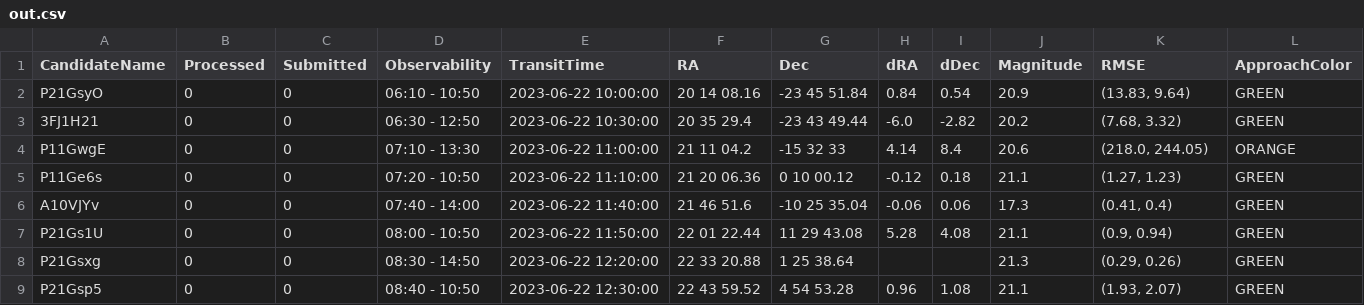
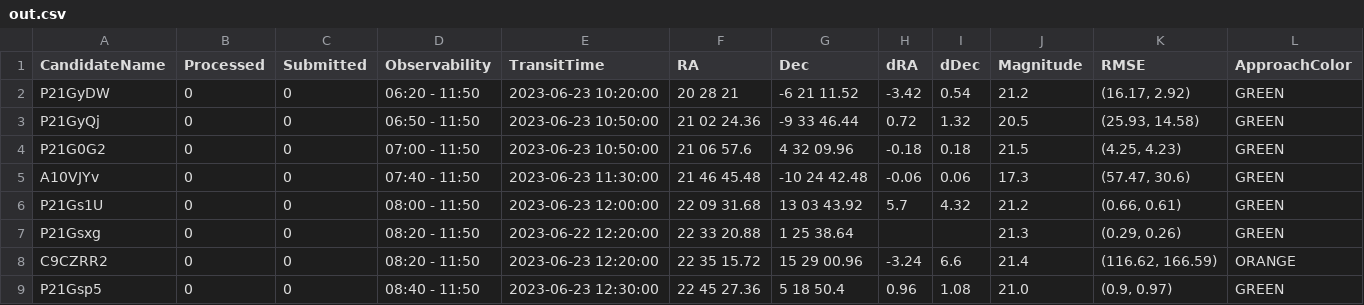
Before and after one commit to sagesanto/scheduler, a CSV file: out.csv, drawn as a sheet.

```diff
--- a/out.csv
+++ b/out.csv
@@ -1,9 +1,9 @@
 CandidateName,Processed,Submitted,Observability,TransitTime,RA,Dec,dRA,dDec,Magnitude,RMSE,ApproachColor
-P21GsyO,0,0,06:10 - 10:50,2023-06-22 10:00:00,20 14 08.16,-23 45 51.84,0.84,0.54,20.9,"(13.83, 9.64)",GREEN
-3FJ1H21,0,0,06:30 - 12:50,2023-06-22 10:30:00,20 35 29.4,-23 43 49.44,-6.0,-2.82,20.2,"(7.68, 3.32)",GREEN
-P11GwgE,0,0,07:10 - 13:30,2023-06-22 11:00:00,21 11 04.2,-15 32 33,4.14,8.4,20.6,"(218.0, 244.05)",ORANGE
-P11Ge6s,0,0,07:20 - 10:50,2023-06-22 11:10:00,21 20 06.36,0 10 00.12,-0.12,0.18,21.1,"(1.27, 1.23)",GREEN
-A10VJYv,0,0,07:40 - 14:00,2023-06-22 11:40:00,21 46 51.6,-10 25 35.04,-0.06,0.06,17.3,"(0.41, 0.4)",GREEN
-P21Gs1U,0,0,08:00 - 10:50,2023-06-22 11:50:00,22 01 22.44,11 29 43.08,5.28,4.08,21.1,"(0.9, 0.94)",GREEN
-P21Gsxg,0,0,08:30 - 14:50,2023-06-22 12:20:00,22 33 20.88,1 25 38.64,,,21.3,"(0.29, 0.26)",GREEN
-P21Gsp5,0,0,08:40 - 10:50,2023-06-22 12:30:00,22 43 59.52,4 54 53.28,0.96,1.08,21.1,"(1.93, 2.07)",GREEN
+P21GyDW,0,0,06:20 - 11:50,2023-06-23 10:20:00,20 28 21,-6 21 11.52,-3.42,0.54,21.2,"(16.17, 2.92)",GREEN
+P21GyQj,0,0,06:50 - 11:50,2023-06-23 10:50:00,21 02 24.36,-9 33 46.44,0.72,1.32,20.5,"(25.93, 14.58)",GREEN
+P21G0G2,0,0,07:00 - 11:50,2023-06-23 10:50:00,21 06 57.6,4 32 09.96,-0.18,0.18,21.5,"(4.25, 4.23)",GREEN
+A10VJYv,0,0,07:40 - 11:50,2023-06-23 11:30:00,21 46 45.48,-10 24 42.48,-0.06,0.06,17.3,"(57.47, 30.6)",GREEN
+P21Gs1U,0,0,08:00 - 11:50,2023-06-23 12:00:00,22 09 31.68,13 03 43.92,5.7,4.32,21.2,"(0.66, 0.61)",GREEN
+P21Gsxg,0,0,08:20 - 11:50,2023-06-22 12:20:00,22 33 20.88,1 25 38.64,,,21.3,"(0.29, 0.26)",GREEN
+C9CZRR2,0,0,08:20 - 11:50,2023-06-23 12:20:00,22 35 15.72,15 29 00.96,-3.24,6.6,21.4,"(116.62, 166.59)",ORANGE
+P21Gsp5,0,0,08:40 - 11:50,2023-06-23 12:30:00,22 45 27.36,5 18 50.4,0.96,1.08,21.0,"(0.9, 0.97)",GREEN
```
Also changed, not shown: schedule.csv, 8 other files.
